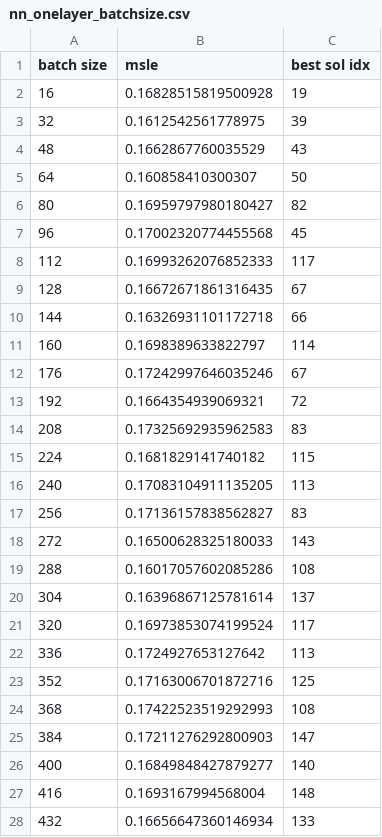
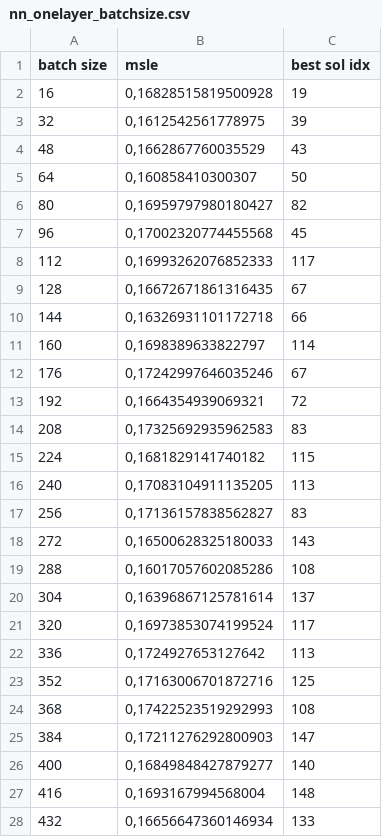
Before and after one commit to justshim/CTM-s, a CSV file: data/nn_onelayer_batchsize.csv, drawn as a sheet; only a part is shown; the diff covers the shown part only.

```diff
--- a/data/nn_onelayer_batchsize.csv
+++ b/data/nn_onelayer_batchsize.csv
@@ -1,28 +1,28 @@
 batch size; msle; best sol idx
-16;0.16828515819500928;19
-32;0.1612542561778975;39
-48;0.1662867760035529;43
-64;0.160858410300307;50
-80;0.16959797980180427;82
-96;0.17002320774455568;45
-112;0.16993262076852333;117
-128;0.16672671861316435;67
-144;0.16326931101172718;66
-160;0.1698389633822797;114
-176;0.17242997646035246;67
-192;0.1664354939069321;72
-208;0.17325692935962583;83
-224;0.1681829141740182;115
-240;0.17083104911135205;113
-256;0.17136157838562827;83
-272;0.16500628325180033;143
-288;0.16017057602085286;108
-304;0.16396867125781614;137
-320;0.16973853074199524;117
-336;0.1724927653127642;113
-352;0.17163006701872716;125
-368;0.17422523519292993;108
-384;0.17211276292800903;147
-400;0.16849848427879277;140
-416;0.1693167994568004;148
-432;0.16656647360146934;133
+16;0,16828515819500928;19
+32;0,1612542561778975;39
+48;0,1662867760035529;43
+64;0,160858410300307;50
+80;0,16959797980180427;82
+96;0,17002320774455568;45
+112;0,16993262076852333;117
+128;0,16672671861316435;67
+144;0,16326931101172718;66
+160;0,1698389633822797;114
+176;0,17242997646035246;67
+192;0,1664354939069321;72
+208;0,17325692935962583;83
+224;0,1681829141740182;115
+240;0,17083104911135205;113
+256;0,17136157838562827;83
+272;0,16500628325180033;143
+288;0,16017057602085286;108
+304;0,16396867125781614;137
+320;0,16973853074199524;117
+336;0,1724927653127642;113
+352;0,17163006701872716;125
+368;0,17422523519292993;108
+384;0,17211276292800903;147
+400;0,16849848427879277;140
+416;0,1693167994568004;148
+432;0,16656647360146934;133
```
Also changed, not shown: 101 edited cells elsewhere in this file, 9 other files.
